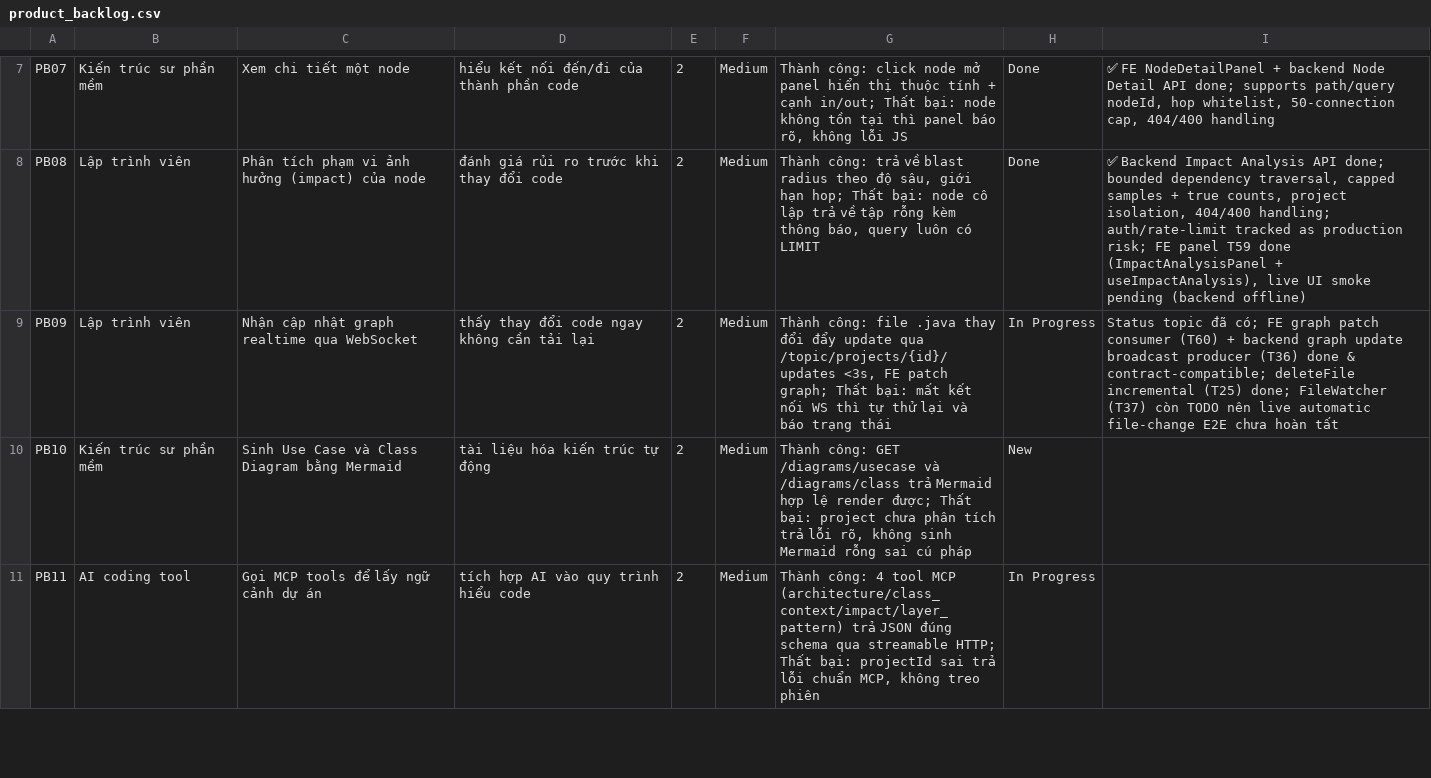
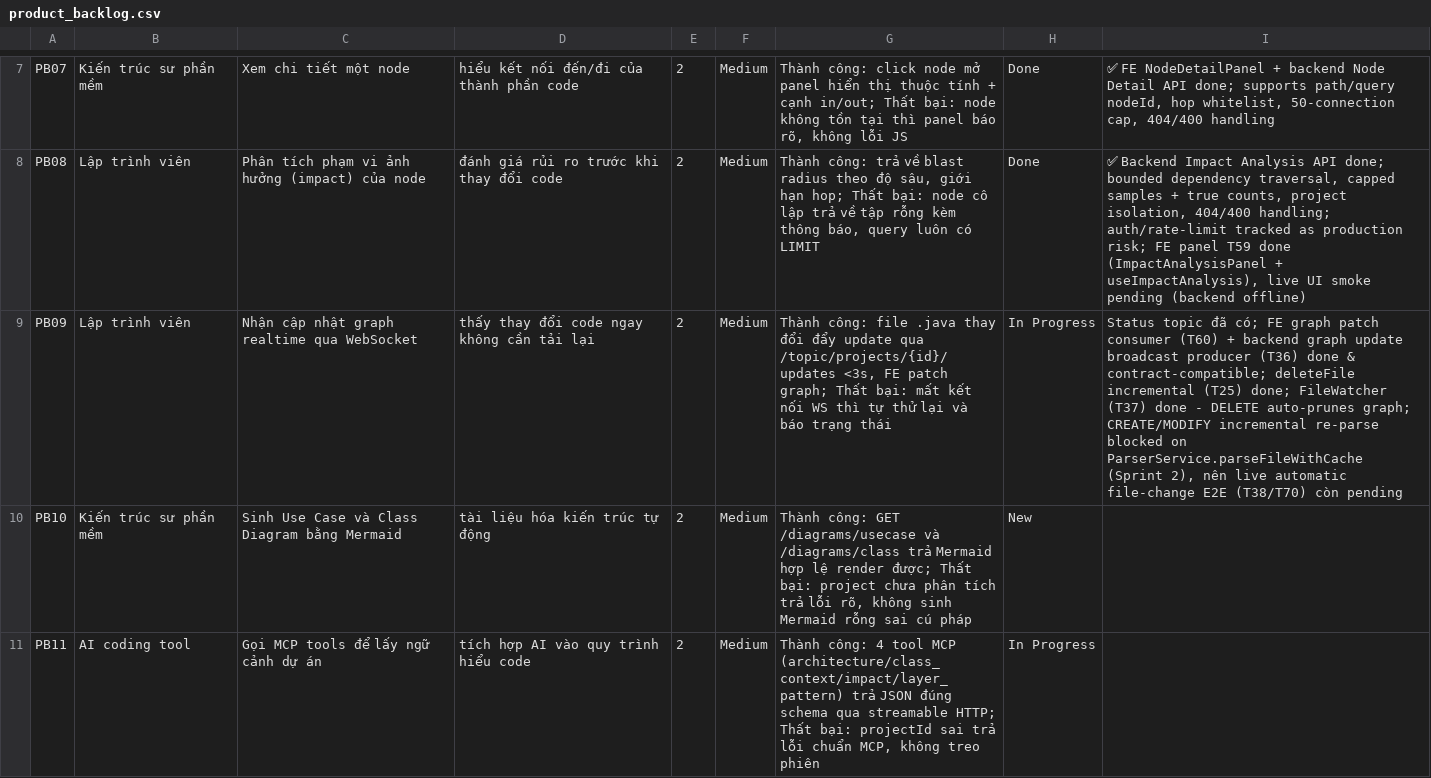
Before and after one commit to ThinhChauTran263/VibeGraph-com, a CSV file: task/csv_exports/product_backlog.csv, drawn as a sheet; only a part is shown, gaps mark what is left out; the diff names each change by its address in the sheet, - before the commit and + after, or states it on an @@ line.

```diff
--- a/task/csv_exports/product_backlog.csv
+++ b/task/csv_exports/product_backlog.csv
-I9: …FileWatcher (T37) còn TODO nên live automatic file-change E2E chưa hoàn tất
+I9: …FileWatcher (T37) done - DELETE auto-prunes graph; CREATE/MODIFY incremental re-parse blocked on ParserService.parseFileWithCache (Sprint 2), nên live automatic file-change E2E (T38/T70) còn pending
```
Also changed, not shown: task/csv_exports/release_backlog.csv, task/csv_exports/sprint_backlog.csv, 9 other files.
